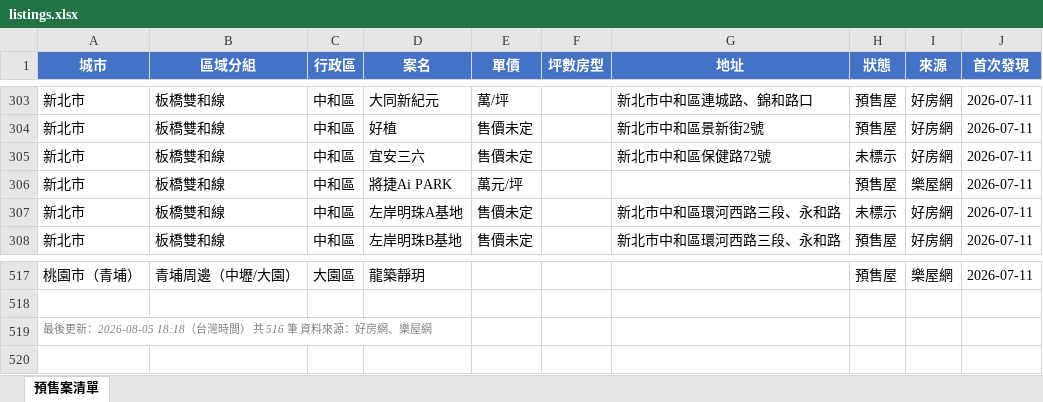
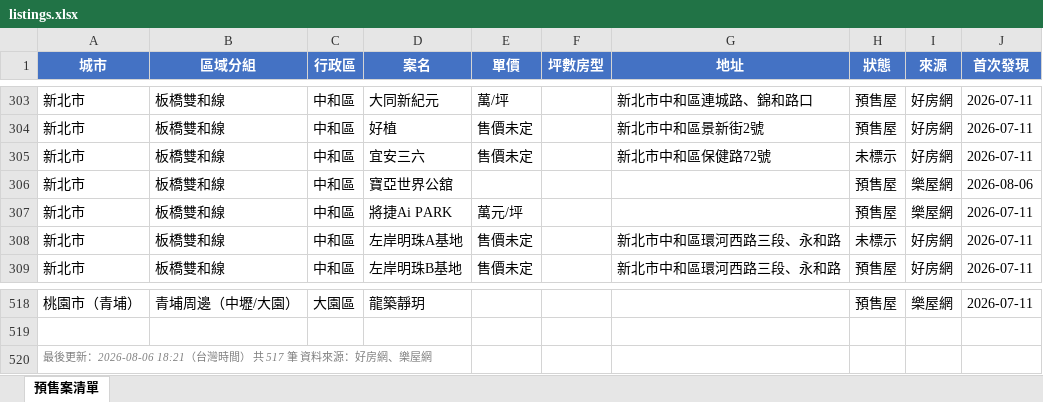
Before and after one commit to Hsiaoann/presale-tracker, an Excel workbook: listings.xlsx, sheet 預售案清單, drawn as a sheet; only a part is shown, gaps mark what is left out; values as stored, in another font and other column widths than the file's, no borders; addresses are those after the commit; the diff names each change by its address in the sheet, - before the commit and + after, or states it on an @@ line.

Commit message:
update listings

```diff
--- a/listings.xlsx (sheet 預售案清單)
+++ b/listings.xlsx (sheet 預售案清單)
+row 306: 新北市 | 板橋雙和線 | 中和區 | 寶亞世界公舘 |  |  |  | 預售屋 | 樂屋網 | 2026-08-06
-A520 (城市): …後更新：2026-08-05 18:18（台灣時間） 共 516 筆 資料…
+A520 (城市): …後更新：2026-08-06 18:21（台灣時間） 共 517 筆 資料…
```
Also changed, not shown: 1 other file.
